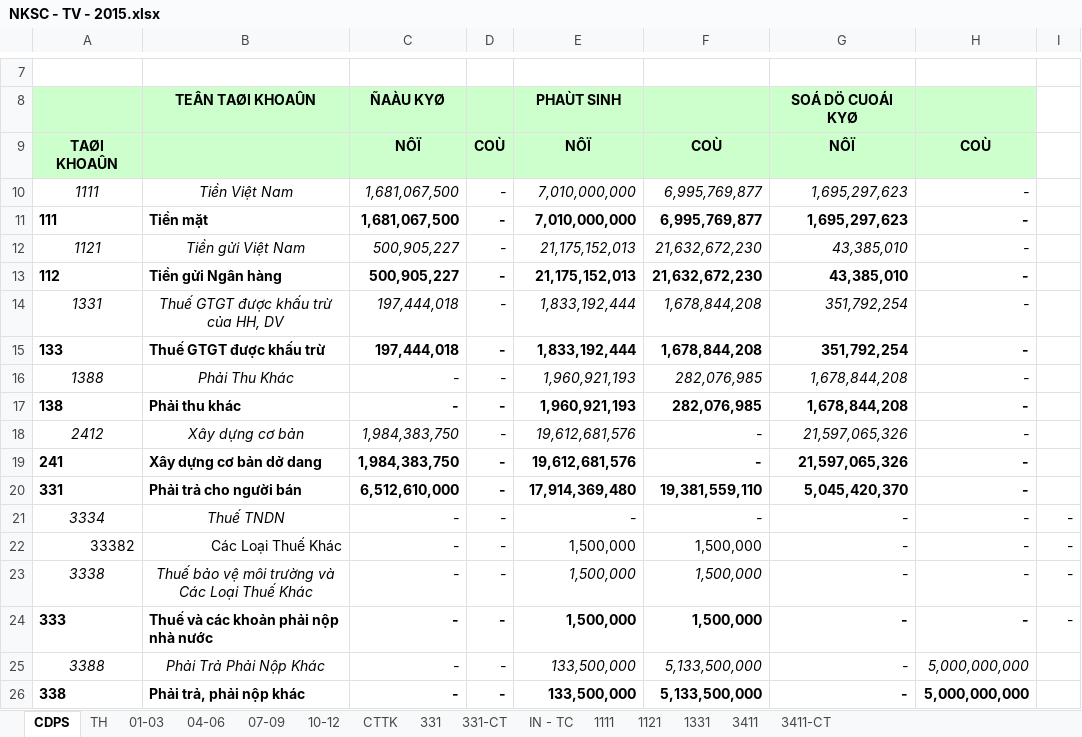
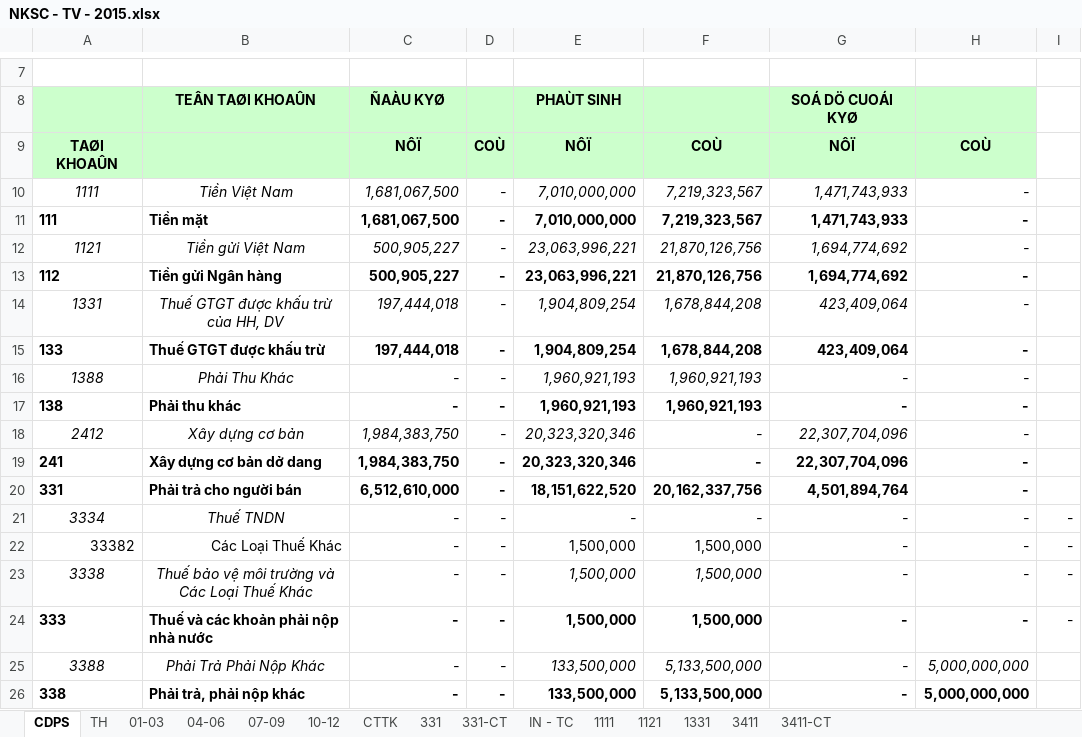
Before and after one commit to vuphuong11/02.KE-TOAN, an Excel workbook: SO SACH - TV/SO SACH/2015/NKSC - TV - 2015.xlsx, sheet CDPS, drawn as a sheet; only a part is shown, gaps mark what is left out; values as stored, in another font and other column widths than the file's, no borders; the diff covers the shown part only; the diff names each change by its address in the sheet, - before the commit and + after, or states it on an @@ line.

```diff
--- a/SO SACH - TV/SO SACH/2015/NKSC - TV - 2015.xlsx (sheet CDPS)
+++ b/SO SACH - TV/SO SACH/2015/NKSC - TV - 2015.xlsx (sheet CDPS)
-F10:F11: 6,995,769,877
+F10:F11: 7,219,323,567
-G10:G11: 1,695,297,623
+G10:G11: 1,471,743,933
-E12:E13: 21,175,152,013
+E12:E13: 23,063,996,221
-F12:F13: 21,632,672,230
+F12:F13: 21,870,126,756
-G12:G13: 43,385,010
+G12:G13: 1,694,774,692
-E14:E15: 1,833,192,444
+E14:E15: 1,904,809,254
-G14:G15: 351,792,254
+G14:G15: 423,409,064
-F16:F17: 282,076,985
+F16:F17: 1,960,921,193
-G16:G17: 1,678,844,208
+G16:G17: -
-E18:E19: 19,612,681,576
+E18:E19: 20,323,320,346
-G18:G19: 21,597,065,326
+G18:G19: 22,307,704,096
-E20: 17,914,369,480
+E20: 18,151,622,520
-F20: 19,381,559,110
+F20: 20,162,337,756
-G20: 5,045,420,370
+G20: 4,501,894,764
```
Also changed, not shown: 1 added row, 1 removed row and 15 edited cells elsewhere in this sheet, sheet TH, sheet 1121, sheet 331-CT, sheet 1111, sheet 3411, sheet 1331, 2 more sheets, formulas that keep their value, hidden cells, SO SACH - LA/CONG NO/CONG NO 2015/CN Tổng hợp.xlsx, SO SACH - LA/CONG NO/CONG NO 2015/Cong no NL ca 2015.xlsx, 11 other files.
